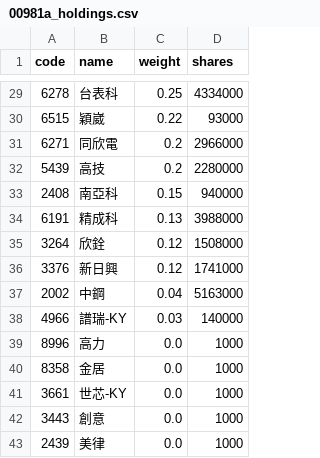
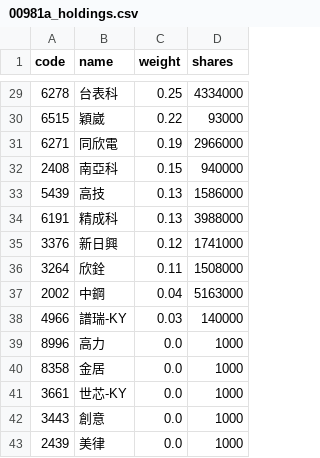
Before and after one commit to eceeff/etf_bot_for00981a, a CSV file: 00981a_holdings.csv, drawn as a sheet; only a part is shown, gaps mark what is left out; the diff covers the shown part only.

```diff
--- a/00981a_holdings.csv
+++ b/00981a_holdings.csv
@@ -30,8 +30,8 @@ code,name,weight,shares
 6515,穎崴,0.22,93000
-6271,同欣電,0.2,2966000
-5439,高技,0.2,2280000
+6271,同欣電,0.19,2966000
 2408,南亞科,0.15,940000
+5439,高技,0.13,1586000
 6191,精成科,0.13,3988000
-3264,欣銓,0.12,1508000
 3376,新日興,0.12,1741000
+3264,欣銓,0.11,1508000
 2002,中鋼,0.04,5163000
```
Also changed, not shown: 3 added rows, 3 removed rows and 26 edited cells elsewhere in this file.
